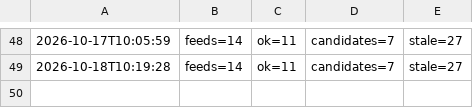
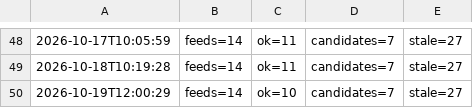
Before and after one commit to onuryamuk/airport-projects-radar, a TSV file: data/scan_log.tsv, drawn as a sheet; only a part is shown, gaps mark what is left out.

Commit message:
Feed scan 2026-10-19 12:01 UTC

```diff
--- a/data/scan_log.tsv
+++ b/data/scan_log.tsv
@@ -49 +49,2 @@
 2026-10-18T10:19:28	feeds=14	ok=11	candidates=7	stale=27
+2026-10-19T12:00:29	feeds=14	ok=10	candidates=7	stale=27
```
Also changed, not shown: 7 other files.
